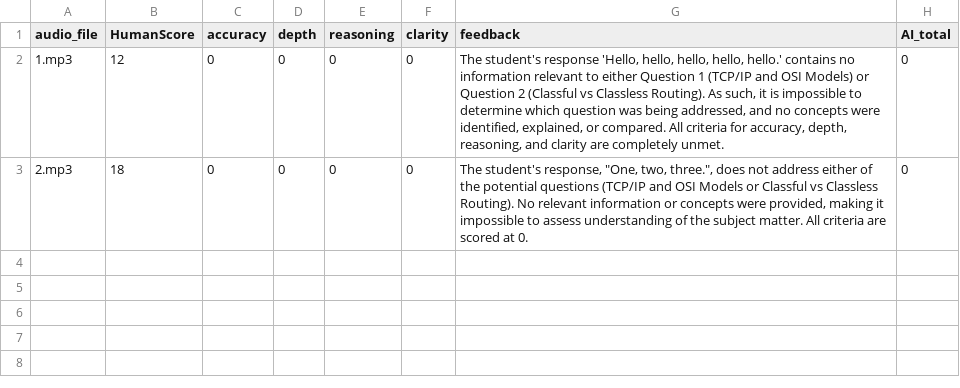
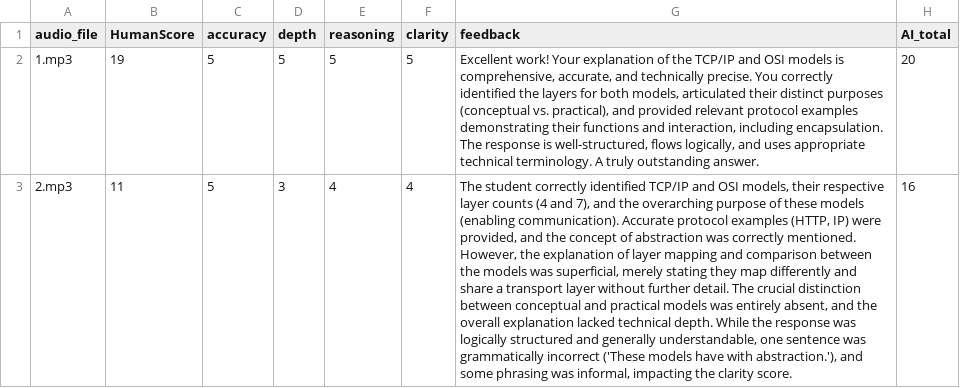
Before and after one commit to Goldenavs/AI-Audio-Grader, a CSV file: backend/final_dataset.csv, drawn as a sheet; only a part is shown; the diff covers the shown part only; the diff names each change by its address in the sheet, - before the commit and + after, or states it on an @@ line.

```diff
--- a/backend/final_dataset.csv
+++ b/backend/final_dataset.csv
-B2 (HumanScore): 12
+B2 (HumanScore): 19
-C2:C3 (accuracy): 0
+C2:C3 (accuracy): 5
-D2 (depth): 0
+D2 (depth): 5
-E2 (reasoning): 0
+E2 (reasoning): 5
-F2 (clarity): 0
+F2 (clarity): 5
-G2 (feedback): The student's response 'Hello, hello, hello, hello, hello.' contains no information relevant to either Question 1 (TCP/IP and OSI Models) or Question 2 (Classful vs Classless Routing). As such, it is impossible to determine which question was being addressed, and no concepts were identified, explained, or compared. All criteria for accuracy, depth, reasoning, and clarity are completely unmet.
+G2 (feedback): Excellent work! Your explanation of the TCP/IP and OSI models is comprehensive, accurate, and technically precise. You correctly identified the layers for both models, articulated their distinct purposes (conceptual vs. practical), and provided relevant protocol examples demonstrating their functions and interaction, including encapsulation. The response is well-structured, flows logically, and uses appropriate technical terminology. A truly outstanding answer.
-H2 (AI_total): 0
+H2 (AI_total): 20
-B3 (HumanScore): 18
+B3 (HumanScore): 11
-D3 (depth): 0
+D3 (depth): 3
-E3 (reasoning): 0
+E3 (reasoning): 4
-F3 (clarity): 0
+F3 (clarity): 4
-G3 (feedback): The student's response, "One, two, three.", does not address either of the potential questions (TCP/IP and OSI Models or Classful vs Classless Routing). No relevant information or concepts were provided, making it impossible to assess understanding of the subject matter. All criteria are scored at 0.
+G3 (feedback): The student correctly identified TCP/IP and OSI models, their respective layer counts (4 and 7), and the overarching purpose of these models (enabling communication). Accurate protocol examples (HTTP, IP) were provided, and the concept of abstraction was correctly mentioned. However, the explanation of layer mapping and comparison between the models was superficial, merely stating they map differently and share a transport layer without further detail. The crucial distinction between conceptual and practical models was entirely absent, and the overall explanation lacked technical depth. While the response was logically structured and generally understandable, one sentence was grammatically incorrect ('These models have with abstraction.'), and some phrasing was informal, impacting the clarity score.
-H3 (AI_total): 0
+H3 (AI_total): 16
```
Also changed, not shown: 1 added row elsewhere in this file, backend/assessment_results.csv, 10 other files.
